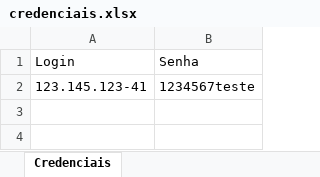
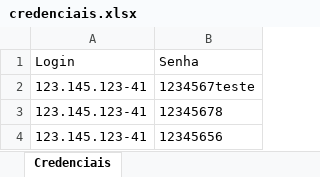
Before and after one commit to EricRD7a/phishing, an Excel workbook: credenciais.xlsx, sheet Credenciais, drawn as a sheet; values as stored, in another font and other column widths than the file's, no borders; the diff names each change by its address in the sheet, - before the commit and + after, or states it on an @@ line.

```diff
--- a/credenciais.xlsx (sheet Credenciais)
+++ b/credenciais.xlsx (sheet Credenciais)
+row 3: 123.145.123-41 | 12345678
+row 4: 123.145.123-41 | 12345656
```
Also changed, not shown: 9 other files.
